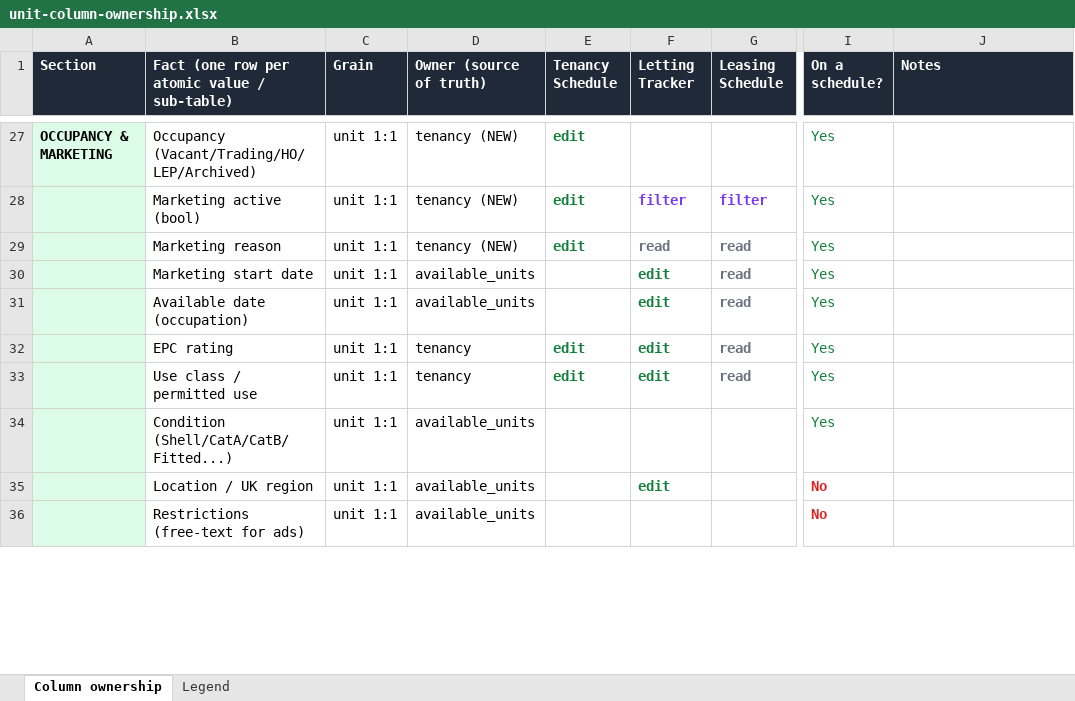
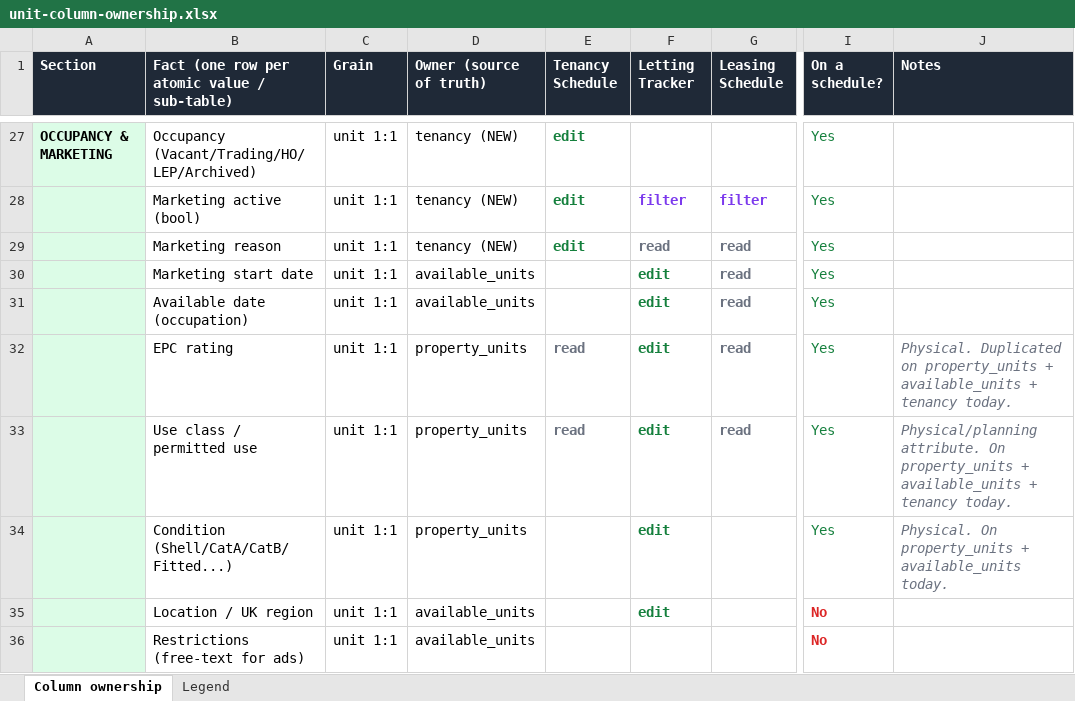
Before and after one commit to Woodybruce/bgp-wip-app, an Excel workbook: docs/unit-column-ownership.xlsx, sheet Column ownership, drawn as a sheet; only a part is shown, gaps mark what is left out; values as stored, in another font and other column widths than the file's, no borders; the diff covers the shown part only; the diff names each change by its address in the sheet, - before the commit and + after, or states it on an @@ line.

```diff
--- a/docs/unit-column-ownership.xlsx (sheet Column ownership)
+++ b/docs/unit-column-ownership.xlsx (sheet Column ownership)
-D32:D33 (Owner (source of truth)): tenancy
+D32:D33 (Owner (source of truth)): property_units
-E32:E33 (Tenancy Schedule): edit
+E32:E33 (Tenancy Schedule): read
-E32:E33 text colour: #15803D
+E32:E33 text colour: #6B7280
-J32 (Notes): (empty)
+J32 (Notes): Physical. Duplicated on property_units + available_units + tenancy today.
-J33 (Notes): (empty)
+J33 (Notes): Physical/planning attribute. On property_units + available_units + tenancy today.
-D34 (Owner (source of truth)): available_units
+D34 (Owner (source of truth)): property_units
-F34 (Letting Tracker): (empty)
+F34 (Letting Tracker): edit
-J34 (Notes): (empty)
+J34 (Notes): Physical. On property_units + available_units today.
```
Also changed, not shown: 5 added rows, 26 edited cells and cell formats elsewhere in this sheet, sheet Legend, 2 other files.
